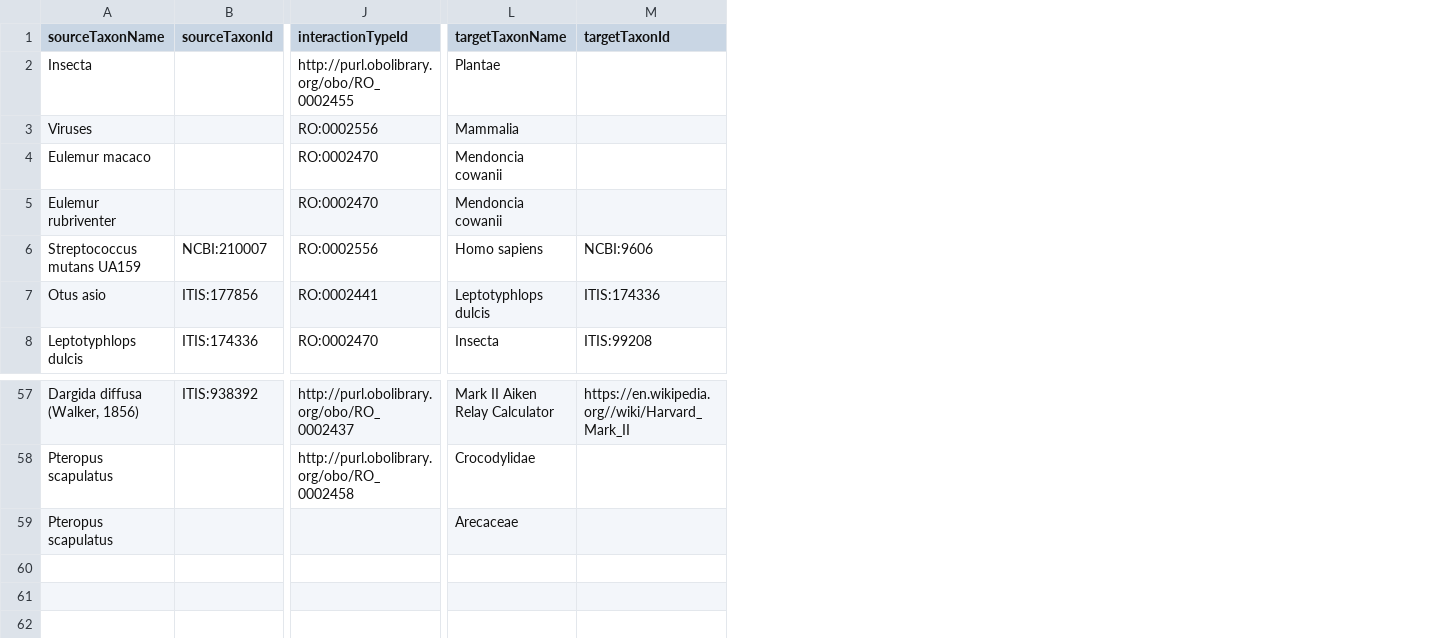
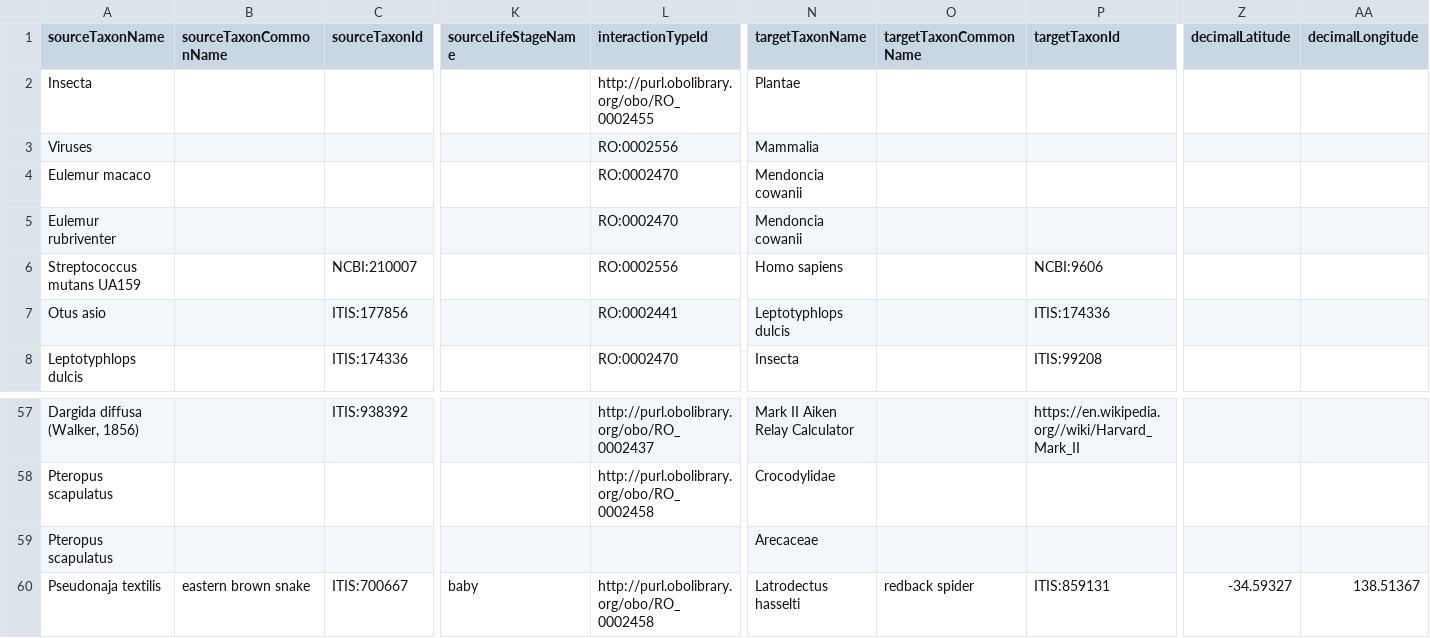
Before and after one commit to globalbioticinteractions/species-interaction-dataset-inventory, a TSV file: interactions.tsv, drawn as a sheet; only a part is shown, gaps mark what is left out; rows hold the shown columns only; the diff names each change by its address in the sheet, - before the commit and + after, or states it on an @@ line.

Commit message:
add spider <> snake interaction as shared by @myrmoteras in https://globalbioticinteractions.org/covid19 slack at https://covid19taf.slack.com/archives/C011W4GPXDX/p1678121474034379

```diff
--- a/interactions.tsv
+++ b/interactions.tsv
+column B (sourceTaxonCommonName), empty
+column K (sourceLifeStageName), empty
+column O (targetTaxonCommonName), empty
+column Z (decimalLatitude), empty
+column AA (decimalLongitude), empty
+row 60: Pseudonaja textilis | eastern brown snake | ITIS:700667 | baby | http://purl.obolibrary.org/obo/RO_0002458 | Latrodectus hasselti | redback spider | ITIS:859131 | -34.59327 | 138.51367
```
